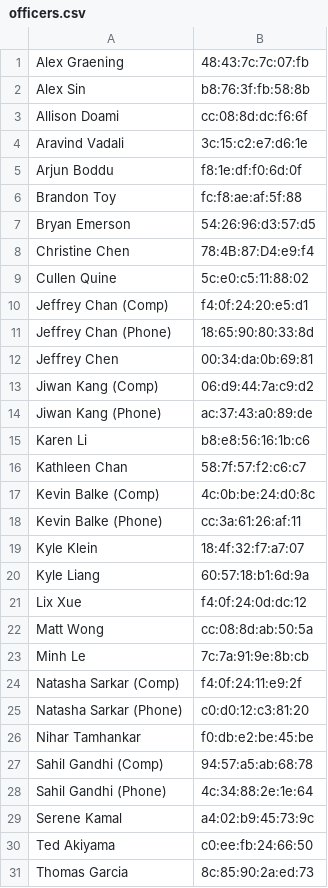
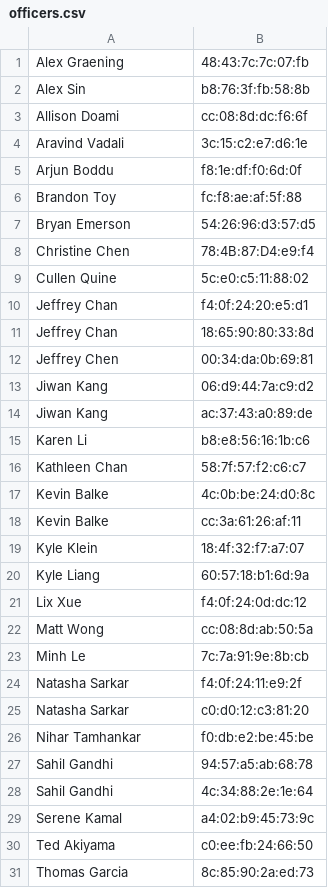
Before and after one commit to UCLA-IEEE/Peterman-Bot, a CSV file: PetermanBot/config/officers.csv, drawn as a sheet; only a part is shown.

Commit message:
Created a Makefile to simplify project related scripts. Scanner's run_scan method now returns a unique set of names instead of a list. pip requirements.txt file added to list project dependencies. README edited to not list dependencies anymore because redundant. Removed supervisor script - replaced with `make log` command.

```diff
--- a/PetermanBot/config/officers.csv
+++ b/PetermanBot/config/officers.csv
@@ -9,11 +9,11 @@ Christine Chen,78:4B:87:D4:e9:f4
 Cullen Quine,5c:e0:c5:11:88:02
-Jeffrey Chan (Comp),f4:0f:24:20:e5:d1
-Jeffrey Chan (Phone),18:65:90:80:33:8d
+Jeffrey Chan,f4:0f:24:20:e5:d1
+Jeffrey Chan,18:65:90:80:33:8d
 Jeffrey Chen,00:34:da:0b:69:81
-Jiwan Kang (Comp),06:d9:44:7a:c9:d2
-Jiwan Kang (Phone),ac:37:43:a0:89:de
+Jiwan Kang,06:d9:44:7a:c9:d2
+Jiwan Kang,ac:37:43:a0:89:de
 Karen Li,b8:e8:56:16:1b:c6
 Kathleen Chan,58:7f:57:f2:c6:c7
-Kevin Balke (Comp),4c:0b:be:24:d0:8c
-Kevin Balke (Phone),cc:3a:61:26:af:11
+Kevin Balke,4c:0b:be:24:d0:8c
+Kevin Balke,cc:3a:61:26:af:11
 Kyle Klein,18:4f:32:f7:a7:07
@@ -23,7 +23,7 @@ Matt Wong,cc:08:8d:ab:50:5a
 Minh Le,7c:7a:91:9e:8b:cb
-Natasha Sarkar (Comp),f4:0f:24:11:e9:2f
-Natasha Sarkar (Phone),c0:d0:12:c3:81:20
+Natasha Sarkar,f4:0f:24:11:e9:2f
+Natasha Sarkar,c0:d0:12:c3:81:20
 Nihar Tamhankar,f0:db:e2:be:45:be
-Sahil Gandhi (Comp),94:57:a5:ab:68:78
-Sahil Gandhi (Phone),4c:34:88:2e:1e:64
+Sahil Gandhi,94:57:a5:ab:68:78
+Sahil Gandhi,4c:34:88:2e:1e:64
 Serene Kamal,a4:02:b9:45:73:9c
```
Also changed, not shown: 5 other files.
